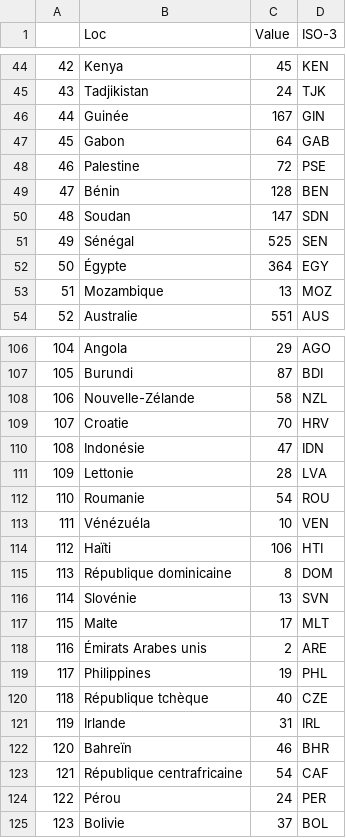
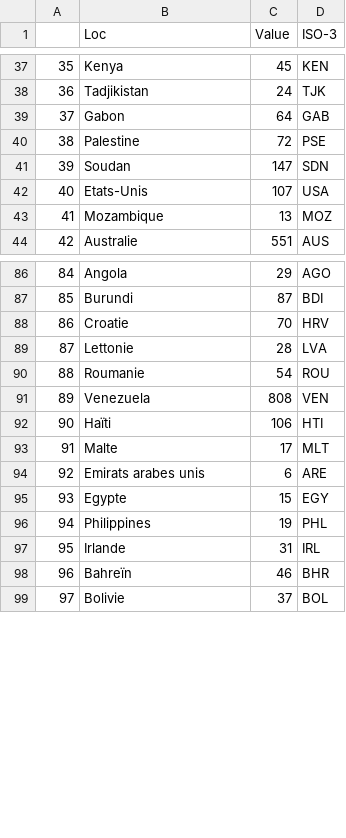
Before and after one commit to SytHamMer/DATA732_PROJ, a CSV file: CountriesSaves/allCoutriesForFRANCE_SN.csv, drawn as a sheet; only a part is shown, gaps mark what is left out; removed rows and columns are numbered as before the commit, all else as after; the diff covers the shown part only; the diff names each change by its address in the sheet, - before the commit and + after, or states it on an @@ line.

```diff
--- a/CountriesSaves/allCoutriesForFRANCE_SN.csv
+++ b/CountriesSaves/allCoutriesForFRANCE_SN.csv
@@ column A renumbered between rows 7 and 137 @@
-row 46: 44 | Guinée | 167 | GIN
-row 49: 47 | Bénin | 128 | BEN
-row 51: 49 | Sénégal | 525 | SEN
-row 52: 50 | Égypte | 364 | EGY
+row 42: 40 | Etats-Unis | 107 | USA
-row 108: 106 | Nouvelle-Zélande | 58 | NZL
-row 110: 108 | Indonésie | 47 | IDN
-row 113: 111 | Vénézuéla | 10 | VEN
+row 91: 89 | Venezuela | 808 | VEN
-row 115: 113 | République dominicaine | 8 | DOM
-row 116: 114 | Slovénie | 13 | SVN
-B94 (Loc): Émirats Arabes unis
+B94 (Loc): Emirats arabes unis
-C94 (Value): 2
+C94 (Value): 6
+row 95: 93 | Egypte | 15 | EGY
-row 120: 118 | République tchèque | 40 | CZE
-row 123: 121 | République centrafricaine | 54 | CAF
-row 124: 122 | Pérou | 24 | PER
```
Also changed, not shown: 4 added rows and 26 removed rows elsewhere in this file, CountriesSaves/allCoutriesForFRANCE_ER.csv, CountriesSaves/allCoutriesForFRANCE_FP.csv, 36 other files.
